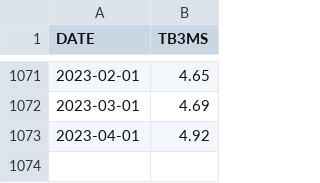
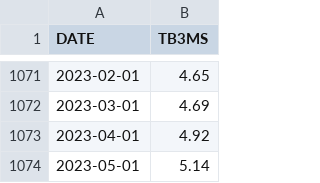
Before and after one commit to hongkai-yu/macro-econ, a CSV file: data/raw/interest_rate_3month.csv, drawn as a sheet; only a part is shown, gaps mark what is left out; the diff names each change by its address in the sheet, - before the commit and + after, or states it on an @@ line.

```diff
--- a/data/raw/interest_rate_3month.csv
+++ b/data/raw/interest_rate_3month.csv
+row 1074: 2023-05-01 | 5.14
```
Also changed, not shown: data/raw/federal_funds_rate.csv, data/raw/interest_rate_10year.csv, 11 other files.
